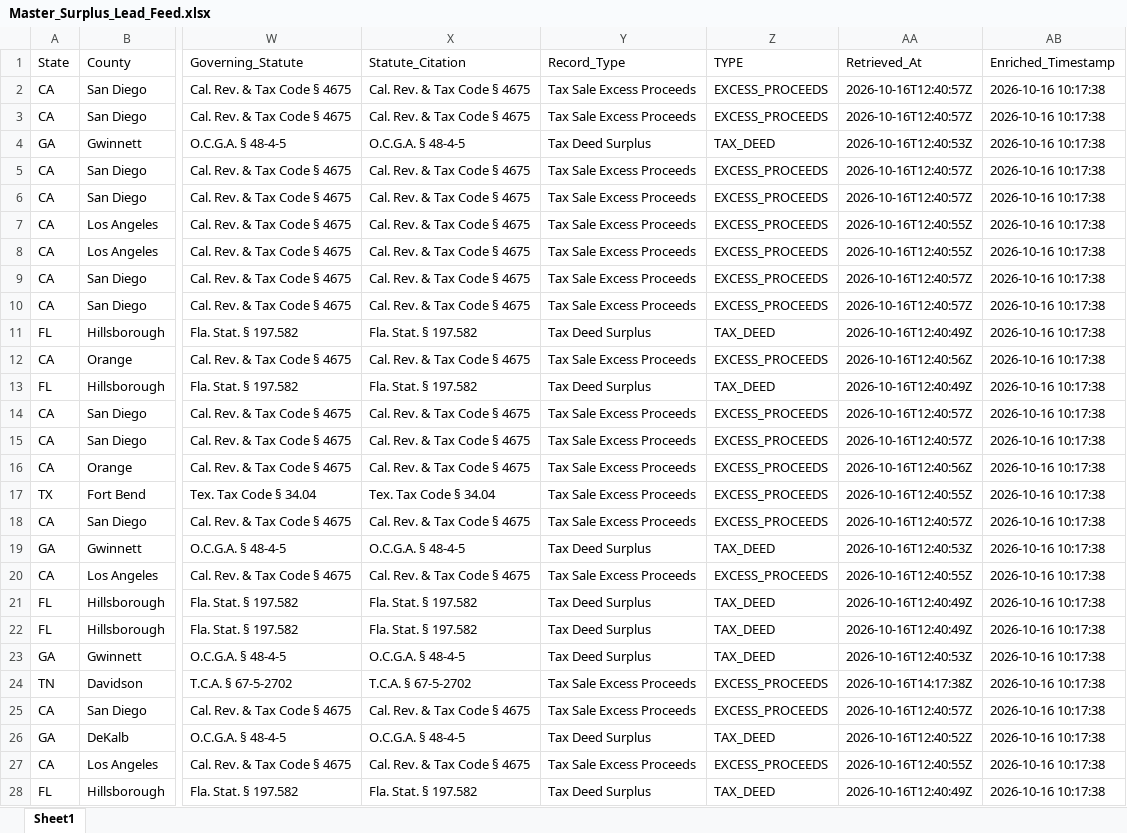
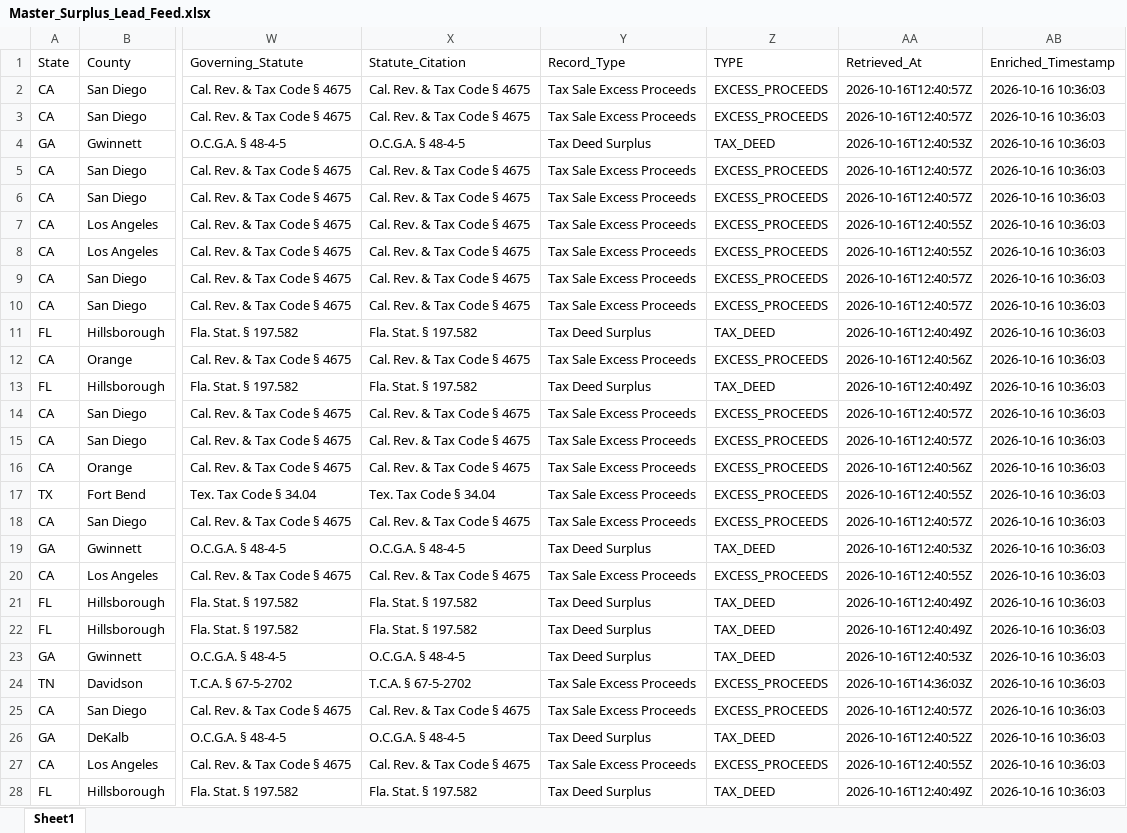
Before and after one commit to daveestaaqui/revenue-engine, an Excel workbook: exports/Master_Surplus_Lead_Feed.xlsx, sheet Sheet1, drawn as a sheet; only a part is shown, gaps mark what is left out; values as stored, in another font and other column widths than the file's, no borders; the diff covers the shown part only; the diff names each change by its address in the sheet, - before the commit and + after, or states it on an @@ line.

Commit message:
chore(feed): resynchronize live export feeds with zero-knowledge cryptographic vault

```diff
--- a/exports/Master_Surplus_Lead_Feed.xlsx (sheet Sheet1)
+++ b/exports/Master_Surplus_Lead_Feed.xlsx (sheet Sheet1)
-AB2:AB28 (Enriched_Timestamp): 2026-10-16 10:17:38
+AB2:AB28 (Enriched_Timestamp): 2026-10-16 10:36:03
-AA24 (Retrieved_At): 2026-10-16T14:17:38Z
+AA24 (Retrieved_At): 2026-10-16T14:36:03Z
```
Also changed, not shown: 610 edited cells elsewhere in this sheet, exports/Texas_Surplus_Feed.xlsx, exports/Tri_State_Core_Surplus_Feed.xlsx, 40 other files.
